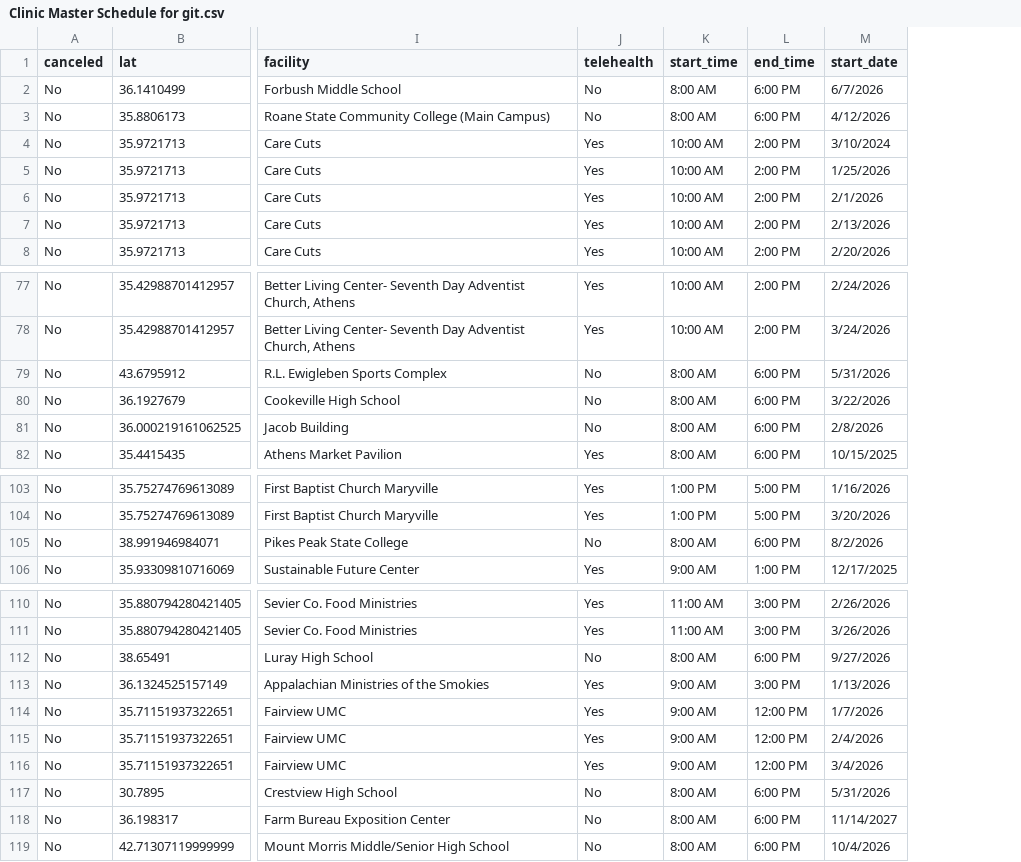
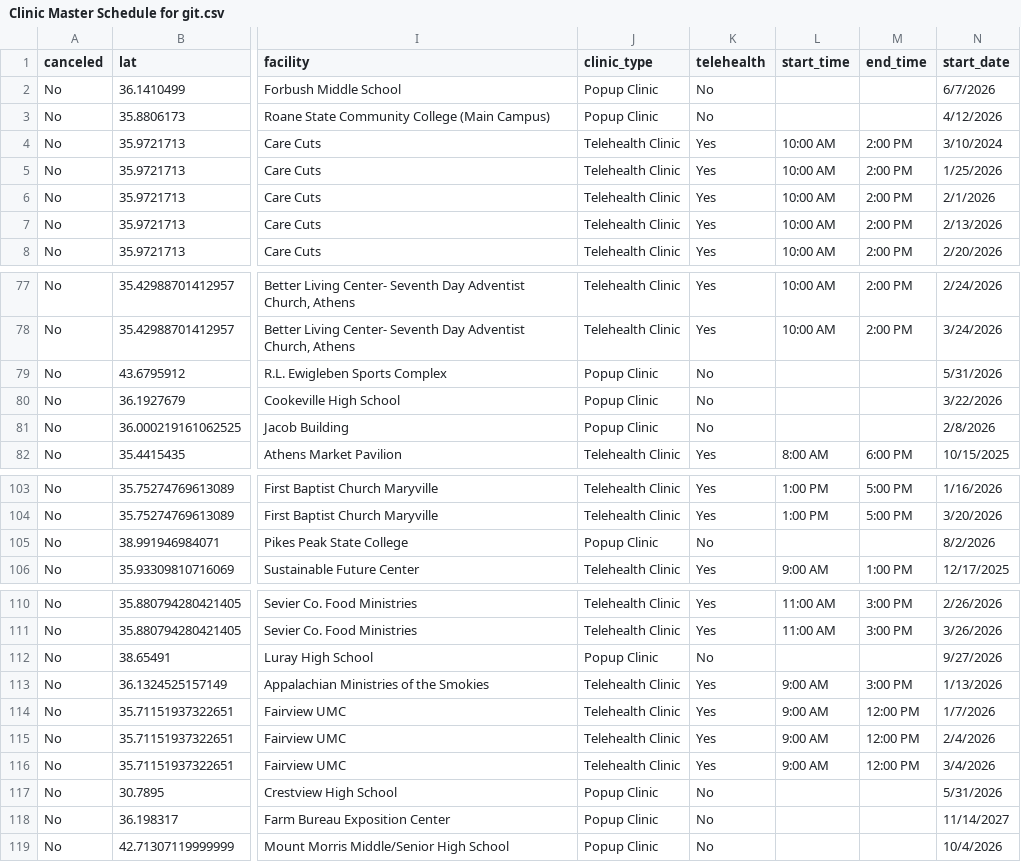
Before and after one commit to ITDeptAdmin/ScheduleMap, a CSV file: Clinic Master Schedule for git.csv, drawn as a sheet; only a part is shown, gaps mark what is left out; addresses are those after the commit; the diff covers the shown part only; the diff names each change by its address in the sheet, - before the commit and + after, or states it on an @@ line.

```diff
--- a/Clinic Master Schedule for git.csv
+++ b/Clinic Master Schedule for git.csv
+column J (clinic_type), rows 2-8: Popup Clinic | Popup Clinic | Telehealth Clinic | Telehealth Clinic | Telehealth Clinic | Telehealth Clinic | Telehealth Clinic; rows 77-82: Telehealth Clinic | Telehealth Clinic | Popup Clinic | Popup Clinic | Popup Clinic | Telehealth Clinic; rows 103-106: Telehealth Clinic | Telehealth Clinic | Popup Clinic | Telehealth Clinic; rows 110-119: Telehealth Clinic | Telehealth Clinic | Popup Clinic | Telehealth Clinic | Telehealth Clinic | Telehealth Clinic | Telehealth Clinic | Popup Clinic | Popup Clinic | Popup Clinic
-L2:L3 (start_time): 8:00 AM
+L2:L3 (start_time): (empty)
-M2:M3 (end_time): 6:00 PM
+M2:M3 (end_time): (empty)
-L79:L81 (start_time): 8:00 AM
+L79:L81 (start_time): (empty)
-M79:M81 (end_time): 6:00 PM
+M79:M81 (end_time): (empty)
-L105 (start_time): 8:00 AM
+L105 (start_time): (empty)
-M105 (end_time): 6:00 PM
+M105 (end_time): (empty)
-L112 (start_time): 8:00 AM
+L112 (start_time): (empty)
-M112 (end_time): 6:00 PM
+M112 (end_time): (empty)
-L117:L119 (start_time): 8:00 AM
+L117:L119 (start_time): (empty)
-M117:M119 (end_time): 6:00 PM
+M117:M119 (end_time): (empty)
```
Also changed, not shown: 94 edited cells elsewhere in this file.
